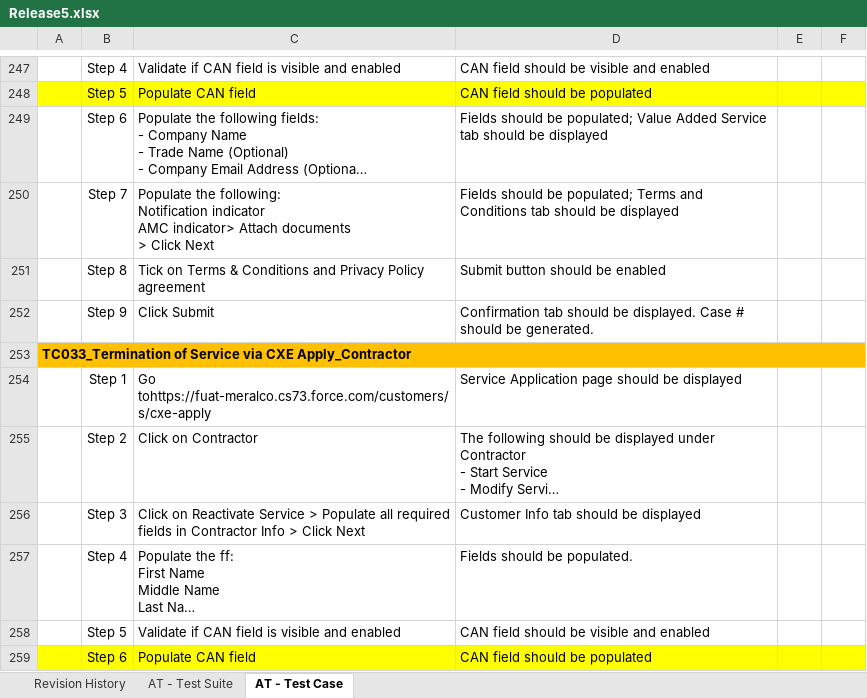
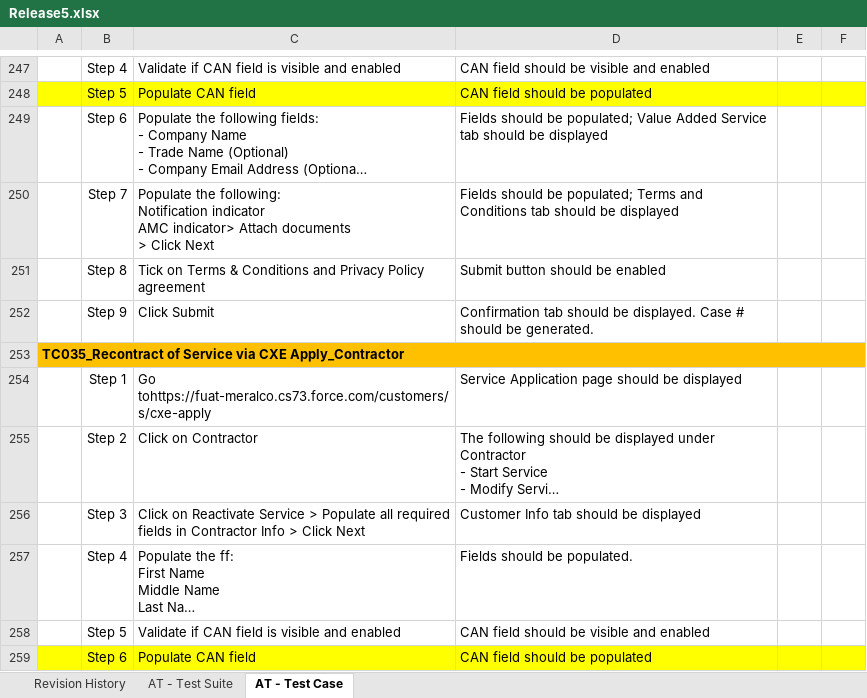
Before and after one commit to lvgalvez/MeralcoOnline, an Excel workbook: Config/Release5.xlsx, sheet AT - Test Case, drawn as a sheet; only a part is shown, gaps mark what is left out; long unchanged cells end in …; values as stored, in another font and other column widths than the file's, no borders; the diff names each change by its address in the sheet, - before the commit and + after, or states it on an @@ line.

```diff
--- a/Config/Release5.xlsx (sheet AT - Test Case)
+++ b/Config/Release5.xlsx (sheet AT - Test Case)
-A253: TC033_Termination of Service…
+A253: TC035_Recontract of Service…
```
Also changed, not shown: 3 other files.
